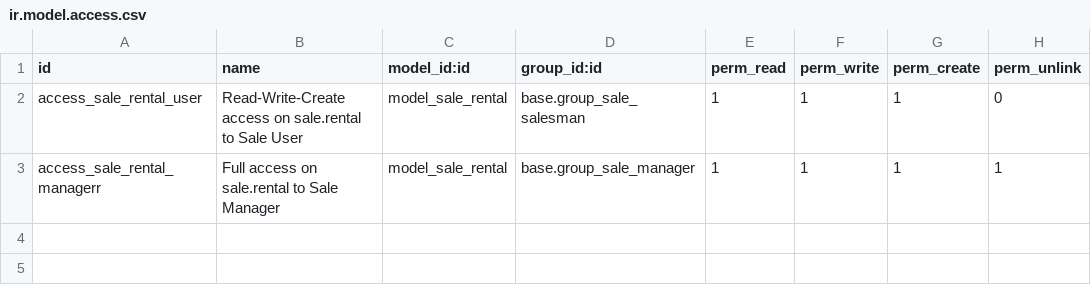
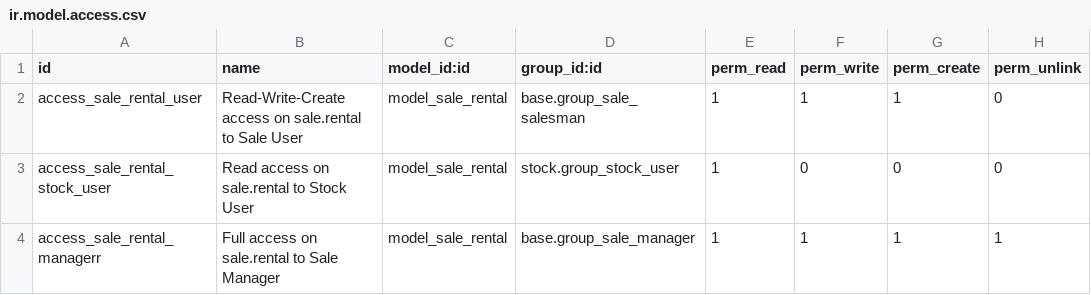
Before and after one commit to Numigi/odoo-sale-workflow, a CSV file: sale_rental/security/ir.model.access.csv, drawn as a sheet.

Commit message:
Add read access on rental to stock user.

```diff
--- a/sale_rental/security/ir.model.access.csv
+++ b/sale_rental/security/ir.model.access.csv
@@ -2,2 +2,3 @@ id,name,model_id:id,group_id:id,perm_read,perm_write,perm_create,perm_unlink
 access_sale_rental_user,Read-Write-Create access on sale.rental to Sale User,model_sale_rental,base.group_sale_salesman,1,1,1,0
+access_sale_rental_stock_user,Read access on sale.rental to Stock User,model_sale_rental,stock.group_stock_user,1,0,0,0
 access_sale_rental_managerr,Full access on sale.rental to Sale Manager,model_sale_rental,base.group_sale_manager,1,1,1,1
```
